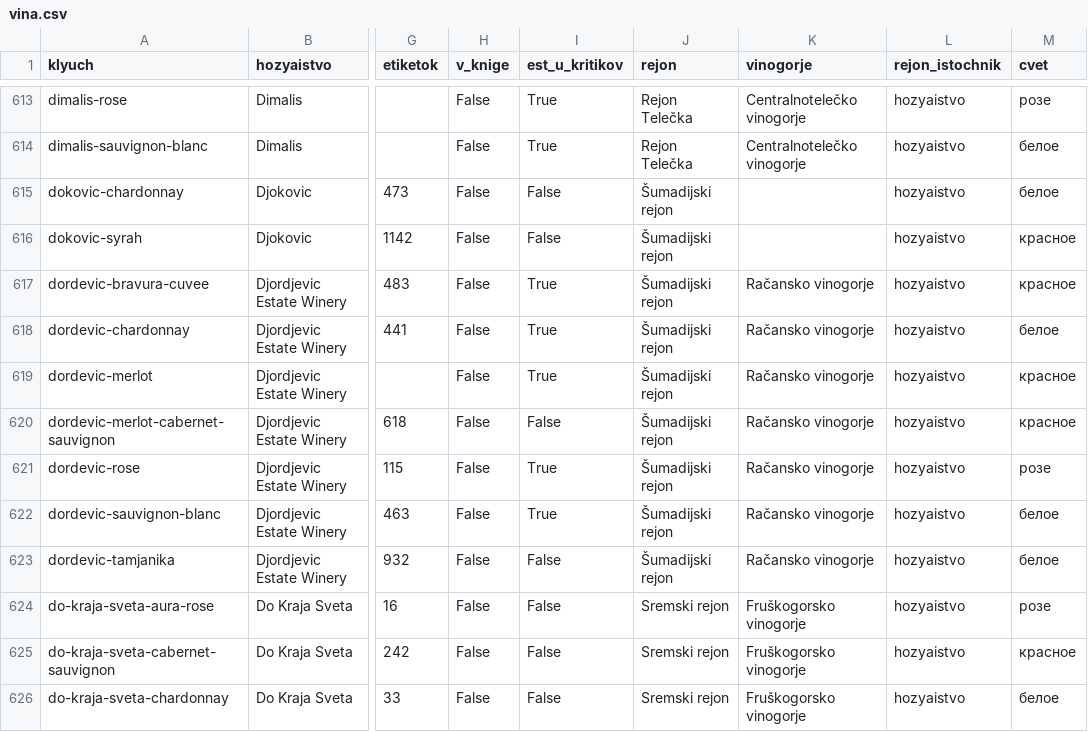
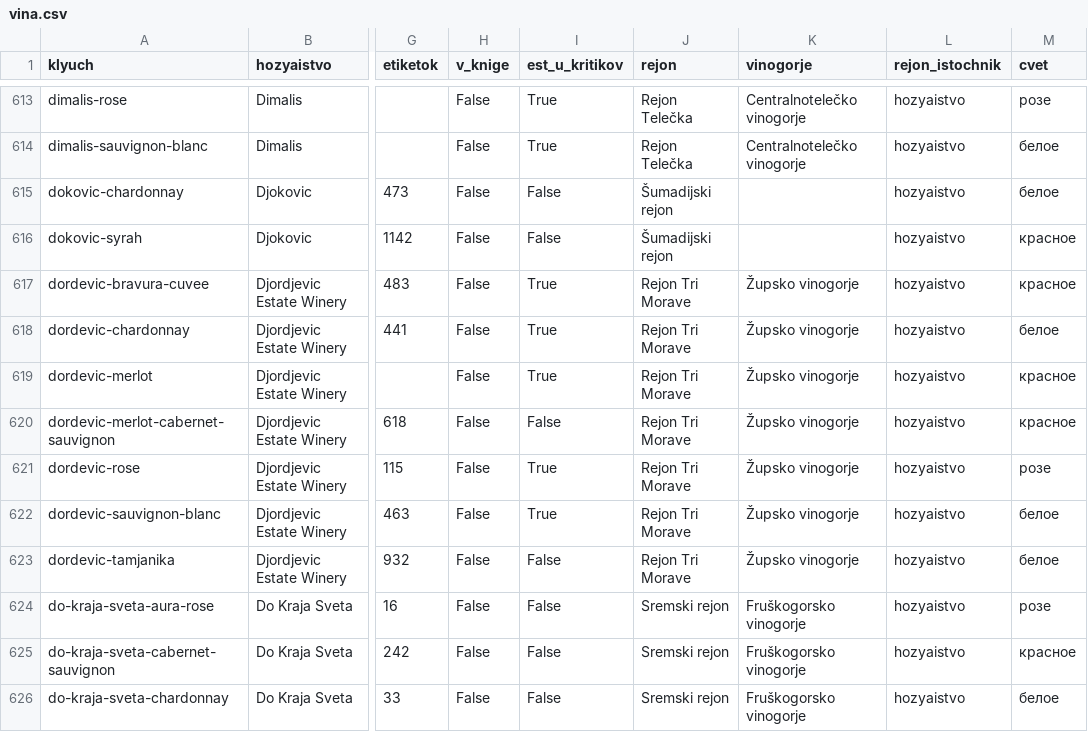
Before and after one commit to serbianwines/serbianwines.github.io, a CSV file: _rabota/rejtingi/vina.csv, drawn as a sheet; only a part is shown, gaps mark what is left out; the diff names each change by its address in the sheet, - before the commit and + after, or states it on an @@ line.

```diff
--- a/_rabota/rejtingi/vina.csv
+++ b/_rabota/rejtingi/vina.csv
-J617:J623 (rejon): Šumadijski rejon
+J617:J623 (rejon): Rejon Tri Morave
-K617:K623 (vinogorje): Račansko vinogorje
+K617:K623 (vinogorje): Župsko vinogorje
```
Also changed, not shown: _rabota/rejtingi/hozyaistva.csv, 15 other files.
